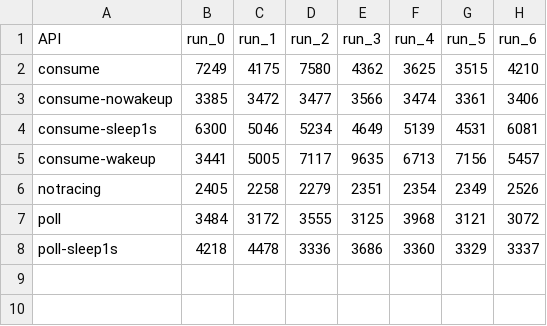
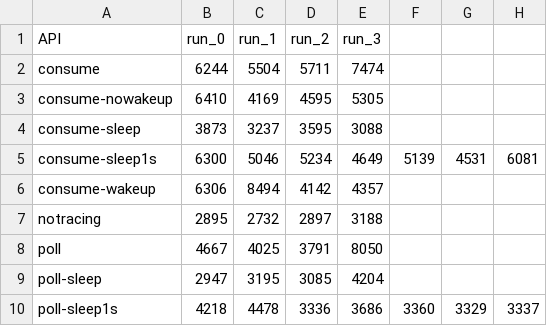
Before and after one commit to mahrez4/IOTracer, a CSV file: IOTracer_tests/postmark_tests/run_times_userspace_api.csv, drawn as a sheet.

Commit message:
fixed sleep typo

```diff
--- a/IOTracer_tests/postmark_tests/run_times_userspace_api.csv
+++ b/IOTracer_tests/postmark_tests/run_times_userspace_api.csv
@@ -1,8 +1,10 @@
-API,run_0,run_1,run_2,run_3,run_4,run_5,run_6
-consume,7249,4175,7580,4362,3625,3515,4210
-consume-nowakeup,3385,3472,3477,3566,3474,3361,3406
+API,run_0,run_1,run_2,run_3
+consume,6244,5504,5711,7474
+consume-nowakeup,6410,4169,4595,5305
+consume-sleep,3873,3237,3595,3088
 consume-sleep1s,6300,5046,5234,4649,5139,4531,6081
-consume-wakeup,3441,5005,7117,9635,6713,7156,5457
-notracing,2405,2258,2279,2351,2354,2349,2526
-poll,3484,3172,3555,3125,3968,3121,3072
+consume-wakeup,6306,8494,4142,4357
+notracing,2895,2732,2897,3188
+poll,4667,4025,3791,8050
+poll-sleep,2947,3195,3085,4204
 poll-sleep1s,4218,4478,3336,3686,3360,3329,3337
```
Also changed, not shown: 20 other files.
